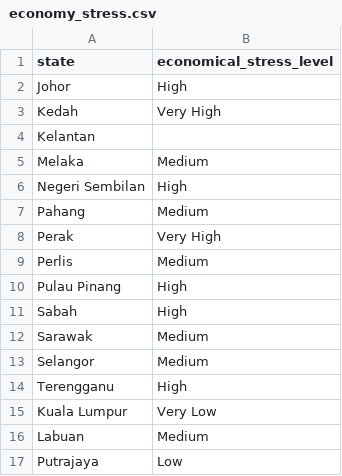
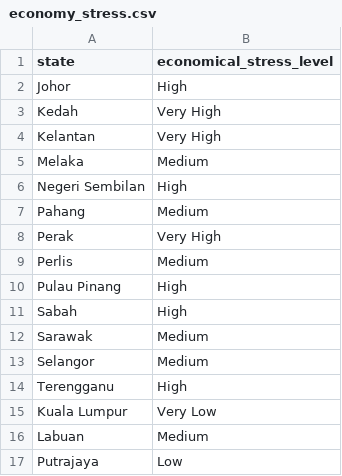
Before and after one commit to weichunnn/covid-analysis, a CSV file: data/epidemic/economy_stress.csv, drawn as a sheet.

```diff
--- a/data/epidemic/economy_stress.csv
+++ b/data/epidemic/economy_stress.csv
@@ -3,3 +3,3 @@ Johor,High
 Kedah,Very High
-Kelantan,
+Kelantan,Very High
 Melaka,Medium
```
